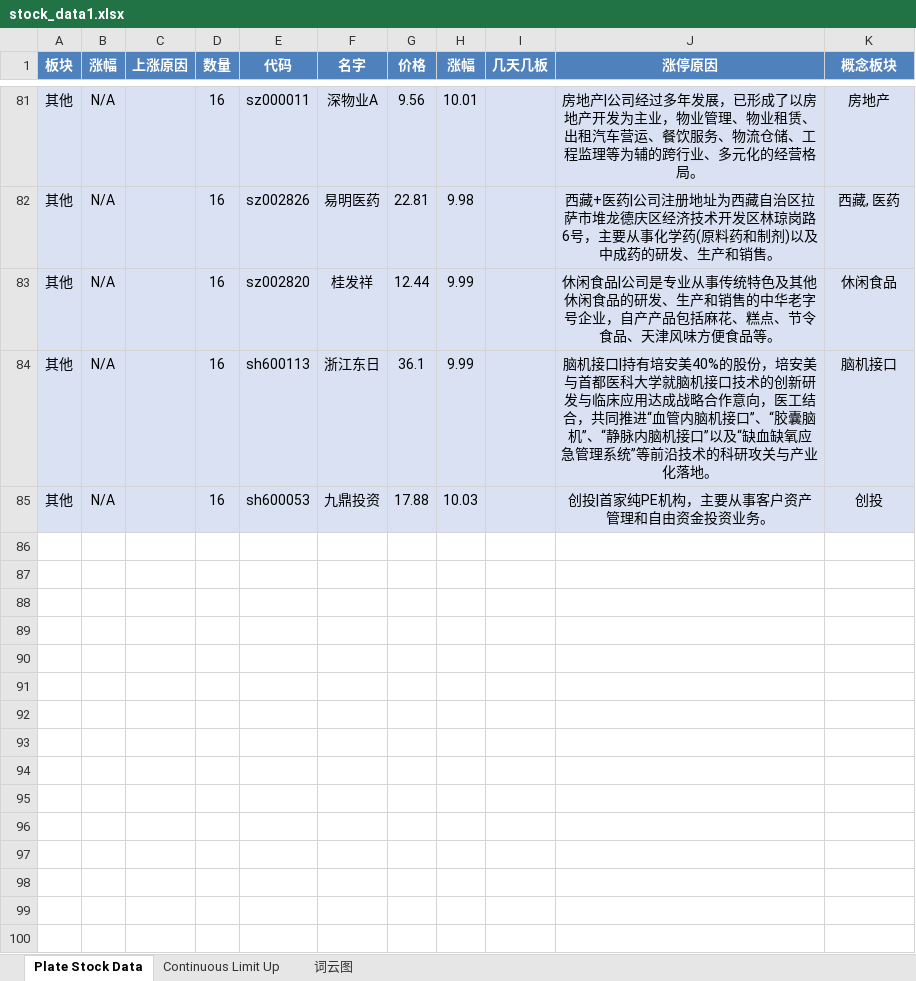
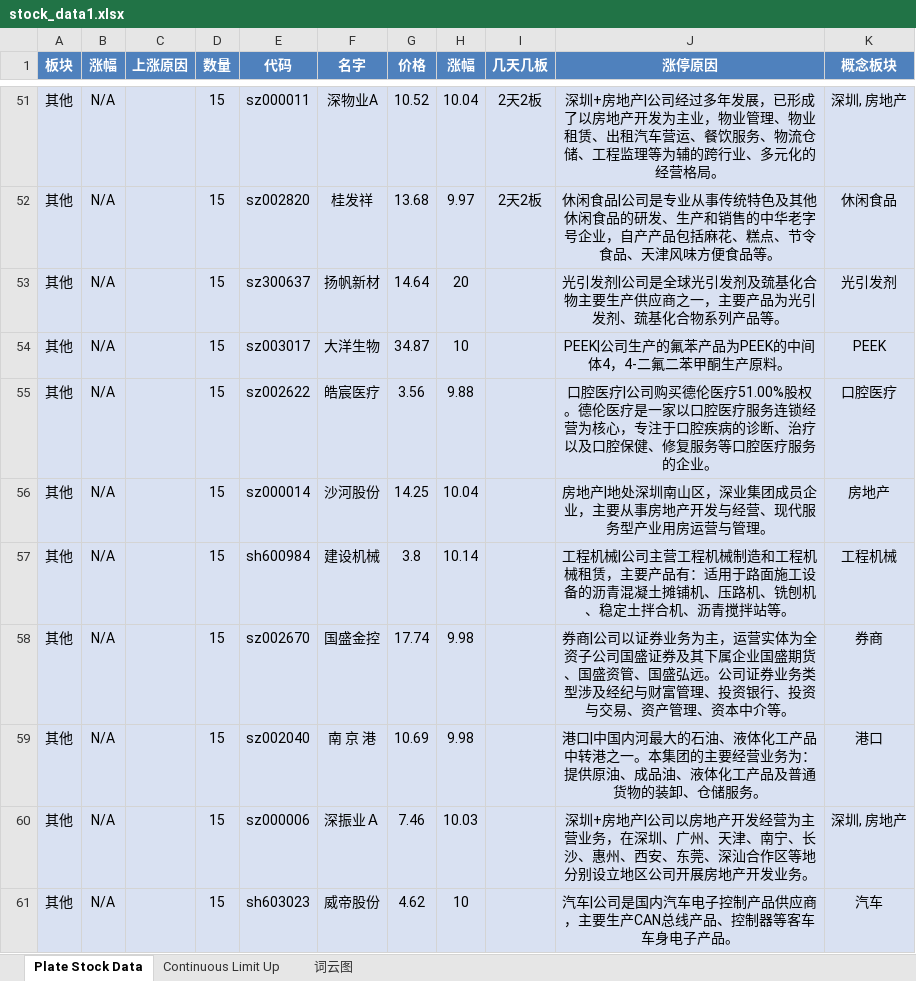
Before and after one commit to mengkai666/tag_wordcloud, an Excel workbook: stock_data1.xlsx, sheet Plate Stock Data, drawn as a sheet; only a part is shown, gaps mark what is left out; values as stored, in another font and other column widths than the file's, no borders; removed rows and columns are numbered as before the commit, all else as after; the diff covers the shown part only; the diff names each change by its address in the sheet, - before the commit and + after, or states it on an @@ line.

```diff
--- a/stock_data1.xlsx (sheet Plate Stock Data)
+++ b/stock_data1.xlsx (sheet Plate Stock Data)
-D51 (数量): 16
+D51 (数量): 15
-G51 (价格): 9.56
+G51 (价格): 10.52
-H51 (涨幅): 10.01
+H51 (涨幅): 10.04
-I51 (几天几板): (empty)
+I51 (几天几板): 2天2板
-J51 (涨停原因): 房地产|…
+J51 (涨停原因): 深圳+房地产|…
-K51 (概念板块): 房地产
+K51 (概念板块): 深圳, 房地产
-row 82: 其他 | N/A |  | 16 | sz002826 | 易明医药 | 22.81 | 9.98 |  | 西藏+医药|公司注册地址为西藏自治区拉萨市堆龙德庆区经济技术开发区林琼岗路6号，主要从事化学药(原料药和制剂)以及中成药的研发、生产和销售。 | 西藏, 医药
-D52 (数量): 16
+D52 (数量): 15
-G52 (价格): 12.44
+G52 (价格): 13.68
-H52 (涨幅): 9.99
+H52 (涨幅): 9.97
-I52 (几天几板): (empty)
+I52 (几天几板): 2天2板
-row 84: 其他 | N/A |  | 16 | sh600113 | 浙江东日 | 36.1 | 9.99 |  | 脑机接口|持有培安美40%的股份，培安美与首都医科大学就脑机接口技术的创新研发与临床应用达成战略合作意向，医工结合，共同推进“血管内脑机接口”、“胶囊脑机”、“静脉内脑机接口”以及“缺血缺氧应急管理系统”等前沿技术的科研攻关与产业化落地。 | 脑机接口
+row 53: 其他 | N/A |  | 15 | sz300637 | 扬帆新材 | 14.64 | 20 |  | 光引发剂|公司是全球光引发剂及巯基化合物主要生产供应商之一，主要产品为光引发剂、巯基化合物系列产品等。 | 光引发剂
+row 54: 其他 | N/A |  | 15 | sz003017 | 大洋生物 | 34.87 | 10 |  | PEEK|公司生产的氟苯产品为PEEK的中间体4，4-二氟二苯甲酮生产原料。 | PEEK
+row 55: 其他 | N/A |  | 15 | sz002622 | 皓宸医疗 | 3.56 | 9.88 |  | 口腔医疗|公司购买德伦医疗51.00%股权。德伦医疗是一家以口腔医疗服务连锁经营为核心，专注于口腔疾病的诊断、治疗以及口腔保健、修复服务等口腔医疗服务的企业。 | 口腔医疗
+row 56: 其他 | N/A |  | 15 | sz000014 | 沙河股份 | 14.25 | 10.04 |  | 房地产|地处深圳南山区，深业集团成员企业，主要从事房地产开发与经营、现代服务型产业用房运营与管理。 | 房地产
+row 57: 其他 | N/A |  | 15 | sh600984 | 建设机械 | 3.8 | 10.14 |  | 工程机械|公司主营工程机械制造和工程机械租赁，主要产品有：适用于路面施工设备的沥青混凝土摊铺机、压路机、铣刨机、稳定土拌合机、沥青搅拌站等。 | 工程机械
+row 58: 其他 | N/A |  | 15 | sz002670 | 国盛金控 | 17.74 | 9.98 |  | 券商|公司以证券业务为主，运营实体为全资子公司国盛证券及其下属企业国盛期货、国盛资管、国盛弘远。公司证券业务类型涉及经纪与财富管理、投资银行、投资与交易、资产管理、资本中介等。 | 券商
+row 59: 其他 | N/A |  | 15 | sz002040 | 南 京 港 | 10.69 | 9.98 |  | 港口|中国内河最大的石油、液体化工产品中转港之一。本集团的主要经营业务为：提供原油、成品油、液体化工产品及普通货物的装卸、仓储服务。 | 港口
-D60 (数量): 16
+D60 (数量): 15
-E60 (代码): sh600053
+E60 (代码): sz000006
-F60 (名字): 九鼎投资
+F60 (名字): 深振业Ａ
-G60 (价格): 17.88
+G60 (价格): 7.46
-J60 (涨停原因): 创投|首家纯PE机构，主要从事客户资产管理和自由资金投资业务。
+J60 (涨停原因): 深圳+房地产|公司以房地产开发经营为主营业务，在深圳、广州、天津、南宁、长沙、惠州、西安、东莞、深汕合作区等地分别设立地区公司开展房地产开发业务。
-K60 (概念板块): 创投
+K60 (概念板块): 深圳, 房地产
+row 61: 其他 | N/A |  | 15 | sh603023 | 威帝股份 | 4.62 | 10 |  | 汽车|公司是国内汽车电子控制产品供应商，主要生产CAN总线产品、控制器等客车车身电子产品。 | 汽车
```
Also changed, not shown: 41 added rows, 71 removed rows and 43 edited cells elsewhere in this sheet, sheet Continuous Limit Up, charts or pictures, 1 other file.
